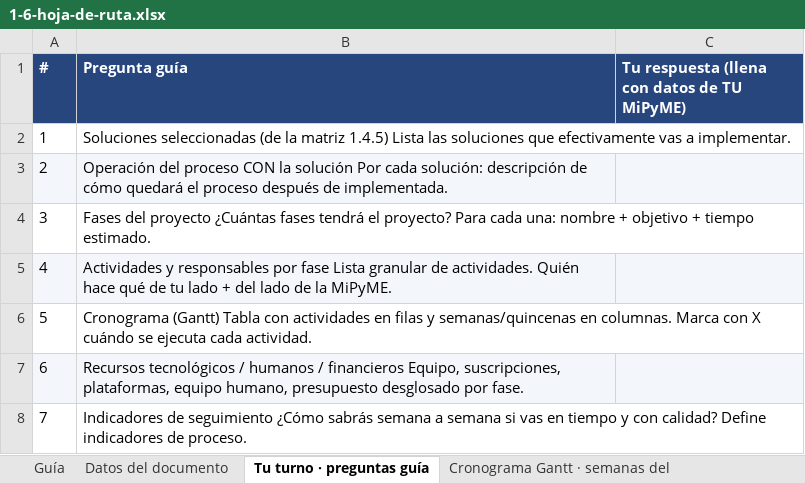
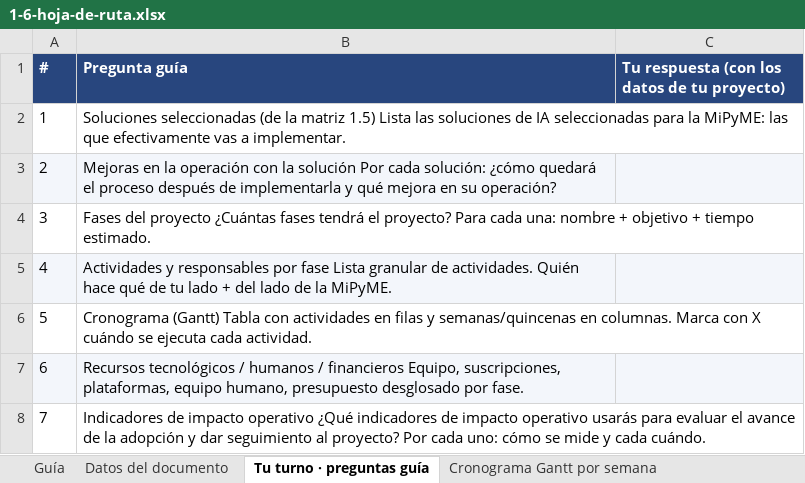
Before and after one commit to oymguerrero/manuales-ec-fundes, an Excel workbook: estandar-a/templates/1-6-hoja-de-ruta.xlsx, sheet Tu turno · preguntas guía, drawn as a sheet; values as stored, in another font and other column widths than the file's, no borders; the diff names each change by its address in the sheet, - before the commit and + after, or states it on an @@ line.

```diff
--- a/estandar-a/templates/1-6-hoja-de-ruta.xlsx (sheet Tu turno · preguntas guía)
+++ b/estandar-a/templates/1-6-hoja-de-ruta.xlsx (sheet Tu turno · preguntas guía)
-sheet tab: Cronograma Gantt · semanas del
+sheet tab: Cronograma Gantt por semana
-C1: Tu respuesta (llena con datos de TU MiPyME)
+C1: Tu respuesta (con los datos de tu proyecto)
-B2 (Pregunta guía): …la matriz 1.4.5) Lista las soluciones que efectivamente…
+B2 (Pregunta guía): …la matriz 1.5) Lista las soluciones de IA seleccionadas para la MiPyME: las que efectivamente…
-B3 (Pregunta guía): Operación del proceso CON la solución Por cada solución: descripción de cómo quedará el proceso después de implementada.
+B3 (Pregunta guía): Mejoras en la operación con la solución Por cada solución: ¿cómo quedará el proceso después de implementarla y qué mejora en su operación?
-B8 (Pregunta guía): Indicadores de seguimiento ¿Cómo sabrás semana a semana si vas en tiempo y con calidad? Define indicadores de proceso.
+B8 (Pregunta guía): Indicadores de impacto operativo ¿Qué indicadores de impacto operativo usarás para evaluar el avance de la adopción y dar seguimiento al proyecto? Por cada uno: cómo se mide y cada cuándo.
```
Also changed, not shown: sheet Guía, estandar-a/templates/1-5-matriz-impacto-viabilidad.xlsx, estandar-a/templates/3-1-reporte-evaluacion-resultados.xlsx, 10 other files.
